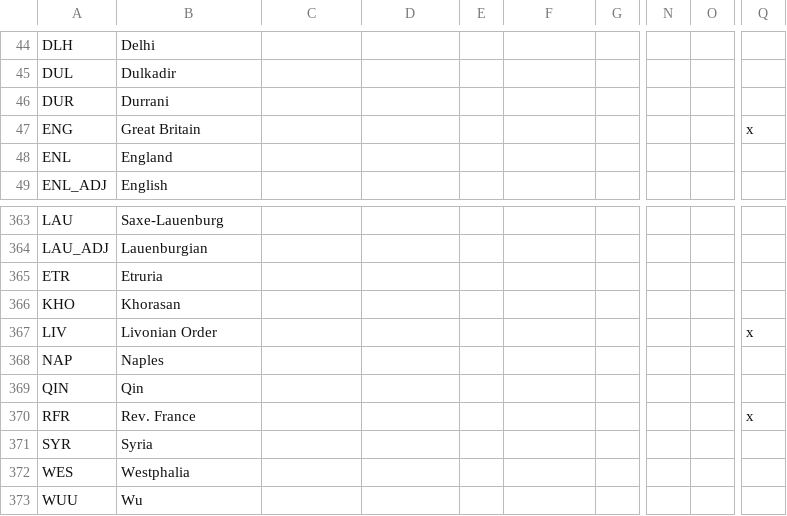
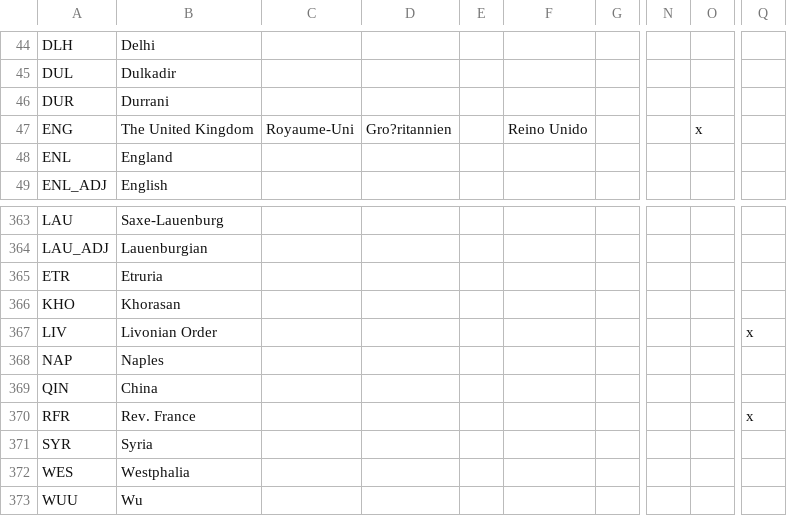
Before and after one commit to ParadoxGameConverters/EU3ToVic2, a CSV file: Data files/localisation/0_Names.csv, drawn as a sheet; only a part is shown, gaps mark what is left out; the diff names each change by its address in the sheet, - before the commit and + after, or states it on an @@ line.

```diff
--- a/Data files/localisation/0_Names.csv
+++ b/Data files/localisation/0_Names.csv
-B47: Great Britain
+B47: The United Kingdom
-C47: (empty)
+C47: Royaume-Uni
-D47: (empty)
+D47: Gro?ritannien
-F47: (empty)
+F47: Reino Unido
-O47: (empty)
+O47: x
-Q47: x
+Q47: (empty)
-B369: Qin
+B369: China
```
Also changed, not shown: 27 other files.
